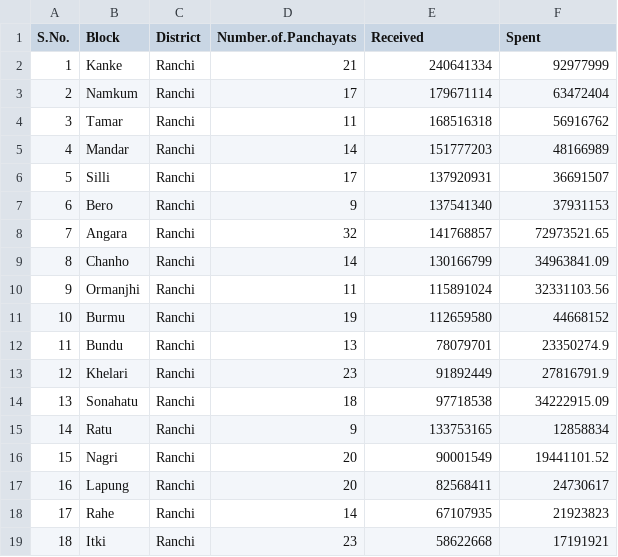
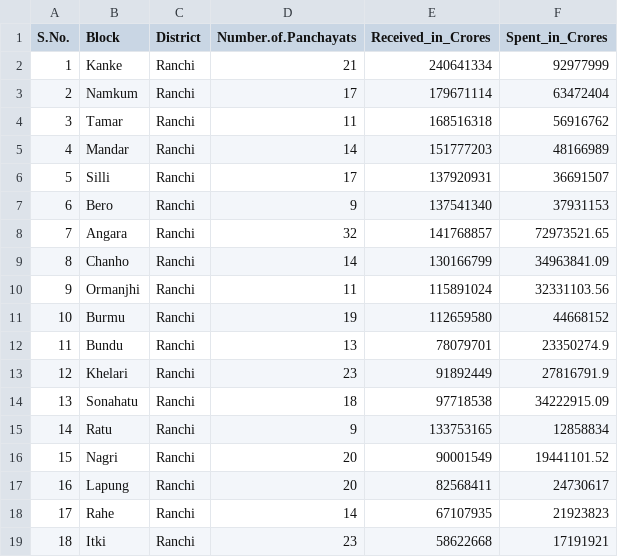
Before and after one commit to dikshakbothra/Finance_Data_commisssion, a CSV file: blocks.csv, drawn as a sheet; the diff names each change by its address in the sheet, - before the commit and + after, or states it on an @@ line.

Commit message:
yearwise plots removed and blocks.csv changed

```diff
--- a/blocks.csv
+++ b/blocks.csv
-E1: Received
+E1: Received_in_Crores
-F1: Spent
+F1: Spent_in_Crores
```
Also changed, not shown: 59 other files.
